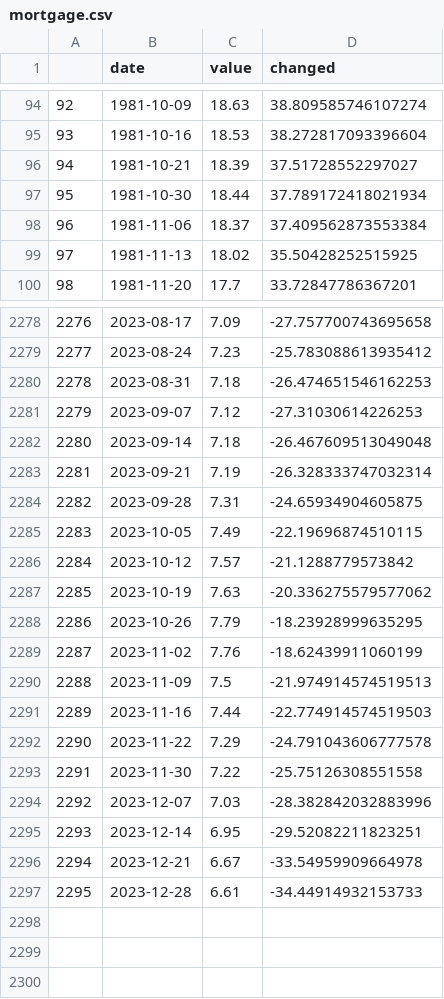
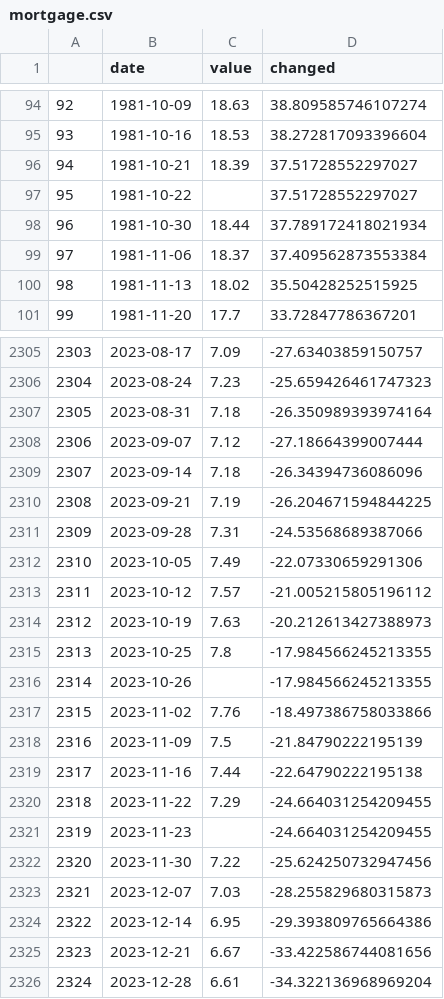
Before and after one commit to MLGalusha/data-analysis-project1, a CSV file: data/mortgage.csv, drawn as a sheet; only a part is shown, gaps mark what is left out; addresses are those after the commit; the diff covers the shown part only; the diff names each change by its address in the sheet, - before the commit and + after, or states it on an @@ line.

```diff
--- a/data/mortgage.csv
+++ b/data/mortgage.csv
+row 97: 95 | 1981-10-22 |  | 37.51728552297027
@@ column A renumbered from row 98 down @@
-D2305 (changed): -27.757700743695658
+D2305 (changed): -27.63403859150757
-D2306 (changed): -25.783088613935412
+D2306 (changed): -25.659426461747323
-D2307 (changed): -26.474651546162253
+D2307 (changed): -26.350989393974164
-D2308 (changed): -27.31030614226253
+D2308 (changed): -27.18664399007444
-D2309 (changed): -26.467609513049048
+D2309 (changed): -26.34394736086096
-D2310 (changed): -26.328333747032314
+D2310 (changed): -26.204671594844225
-D2311 (changed): -24.65934904605875
+D2311 (changed): -24.53568689387066
-D2312 (changed): -22.19696874510115
+D2312 (changed): -22.07330659291306
-D2313 (changed): -21.1288779573842
+D2313 (changed): -21.005215805196112
-D2314 (changed): -20.336275579577062
+D2314 (changed): -20.212613427388973
+row 2315: 2313 | 2023-10-25 | 7.8 | -17.984566245213355
-C2316 (value): 7.79
+C2316 (value): (empty)
-D2316 (changed): -18.23928999635295
+D2316 (changed): -17.984566245213355
-D2317 (changed): -18.62439911060199
+D2317 (changed): -18.497386758033866
-D2318 (changed): -21.974914574519513
+D2318 (changed): -21.84790222195139
-D2319 (changed): -22.774914574519503
+D2319 (changed): -22.64790222195138
-D2320 (changed): -24.791043606777578
+D2320 (changed): -24.664031254209455
+row 2321: 2319 | 2023-11-23 |  | -24.664031254209455
-D2322 (changed): -25.75126308551558
+D2322 (changed): -25.624250732947456
-D2323 (changed): -28.382842032883996
+D2323 (changed): -28.255829680315873
-D2324 (changed): -29.52082211823251
+D2324 (changed): -29.393809765664386
-D2325 (changed): -33.54959909664978
+D2325 (changed): -33.422586744081656
-D2326 (changed): -34.44914932153733
+D2326 (changed): -34.322136968969204
```
Also changed, not shown: 26 added rows and 29 edited cells elsewhere in this file, data/house.csv, 13 other files.
